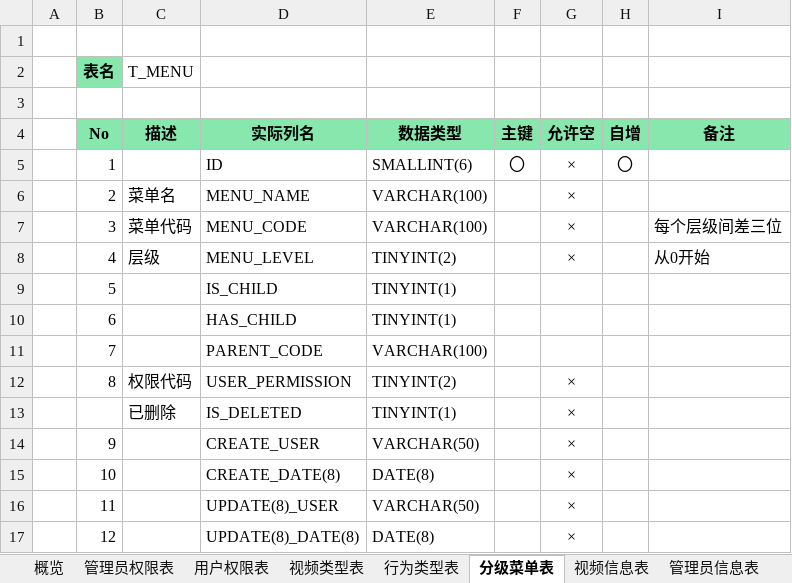
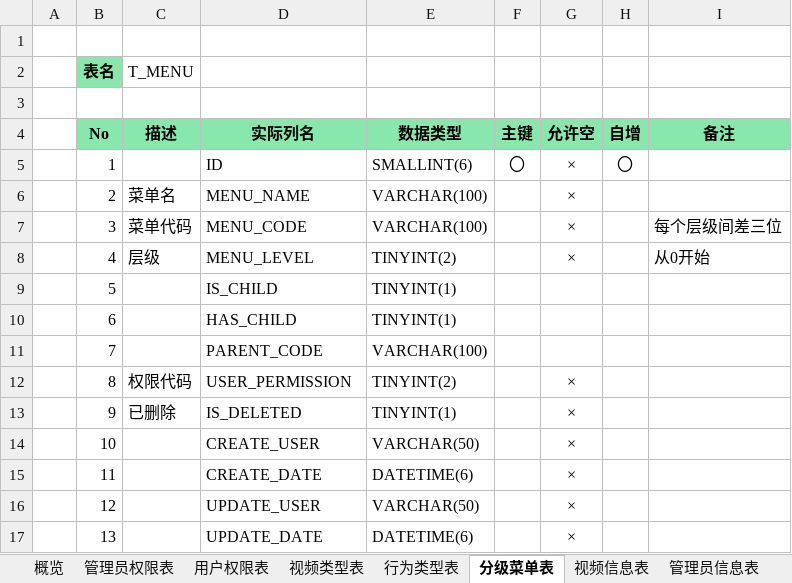
Before and after one commit to sTallone777/v-plaza, an Excel workbook: 数据库设计书.xlsx, sheet 分级菜单表, drawn as a sheet; values as stored, in another font and other column widths than the file's, no borders; removed rows and columns are numbered as before the commit, all else as after; the diff names each change by its address in the sheet, - before the commit and + after, or states it on an @@ line.

```diff
--- a/数据库设计书.xlsx (sheet 分级菜单表)
+++ b/数据库设计书.xlsx (sheet 分级菜单表)
-row 13:  |  | 已删除 | IS_DELETED | TINYINT(1) |  | ×
-C13 (描述): (empty)
+C13 (描述): 已删除
-D13 (实际列名): CREATE_USER
+D13 (实际列名): IS_DELETED
-E13 (数据类型): VARCHAR(50)
+E13 (数据类型): TINYINT(1)
-D14 (实际列名): CREATE_DATE(8)
+D14 (实际列名): CREATE_USER
-E14 (数据类型): DATE(8)
+E14 (数据类型): VARCHAR(50)
-D15 (实际列名): UPDATE(8)_USER
+D15 (实际列名): CREATE_DATE
-E15 (数据类型): VARCHAR(50)
+E15 (数据类型): DATETIME(6)
-D16 (实际列名): UPDATE(8)_DATE(8)
+D16 (实际列名): UPDATE_USER
-E16 (数据类型): DATE(8)
+E16 (数据类型): VARCHAR(50)
+row 17:  | 13 |  | UPDATE_DATE | DATETIME(6) |  | ×
```
Also changed, not shown: sheet 视频信息表, sheet 用户登录信息表, sheet 管理员信息表, sheet 行为类型表, sheet 用户行为记录表, sheet 视频类型表, 1 more sheet, other sheet tabs.
